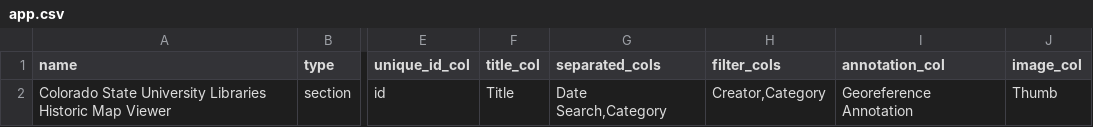
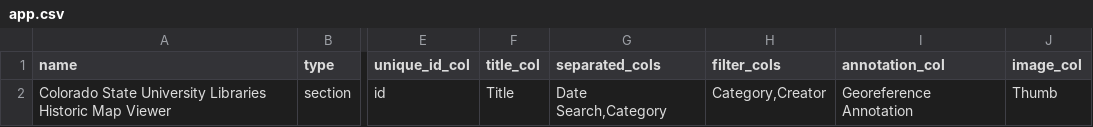
Before and after one commit to GeospatialCentroid/historic_map_viewer, a CSV file: app.csv, drawn as a sheet; only a part is shown, gaps mark what is left out; the diff names each change by its address in the sheet, - before the commit and + after, or states it on an @@ line.

```diff
--- a/app.csv
+++ b/app.csv
-H2 (filter_cols): Creator,Category
+H2 (filter_cols): Category,Creator
```
Also changed, not shown: 7 other files.
